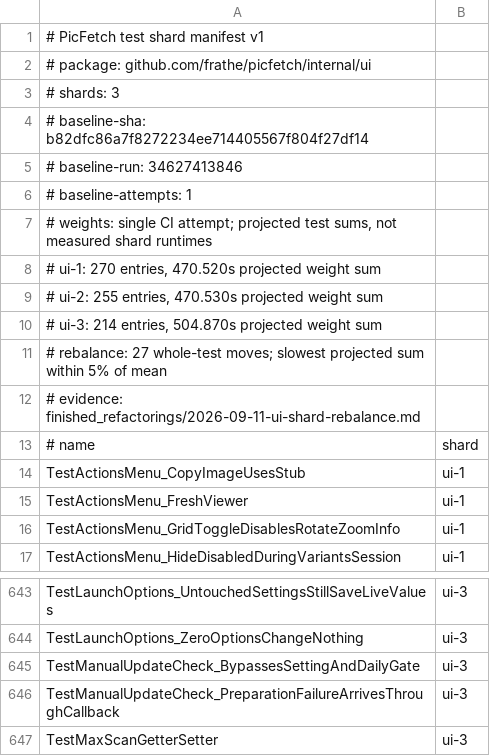
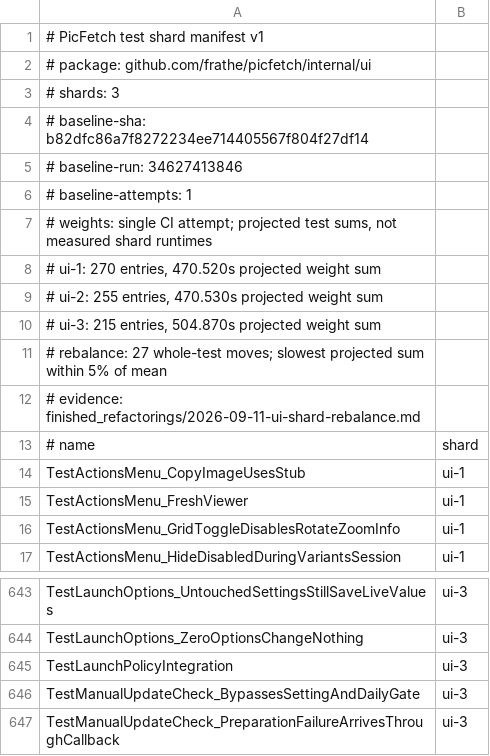
Before and after one commit to frathe/picfetch, a TSV file: .github/testshards/internal-ui.tsv, drawn as a sheet; only a part is shown, gaps mark what is left out; the shorter side is filled out with more unchanged rows.

Commit message:
MA-033/02: capture immutable launch identity and permissions

```diff
--- a/.github/testshards/internal-ui.tsv
+++ b/.github/testshards/internal-ui.tsv
@@ -9,3 +9,3 @@
 # ui-2: 255 entries, 470.530s projected weight sum
-# ui-3: 214 entries, 504.870s projected weight sum
+# ui-3: 215 entries, 504.870s projected weight sum
 # rebalance: 27 whole-test moves; slowest projected sum within 5% of mean
@@ -644,2 +644,3 @@ TestLaunchOptions_UntouchedSettingsStillSaveLiveValues	ui-3
 TestLaunchOptions_ZeroOptionsChangeNothing	ui-3
+TestLaunchPolicyIntegration	ui-3
 TestManualUpdateCheck_BypassesSettingAndDailyGate	ui-3
```
Also changed, not shown: 31 other files.
